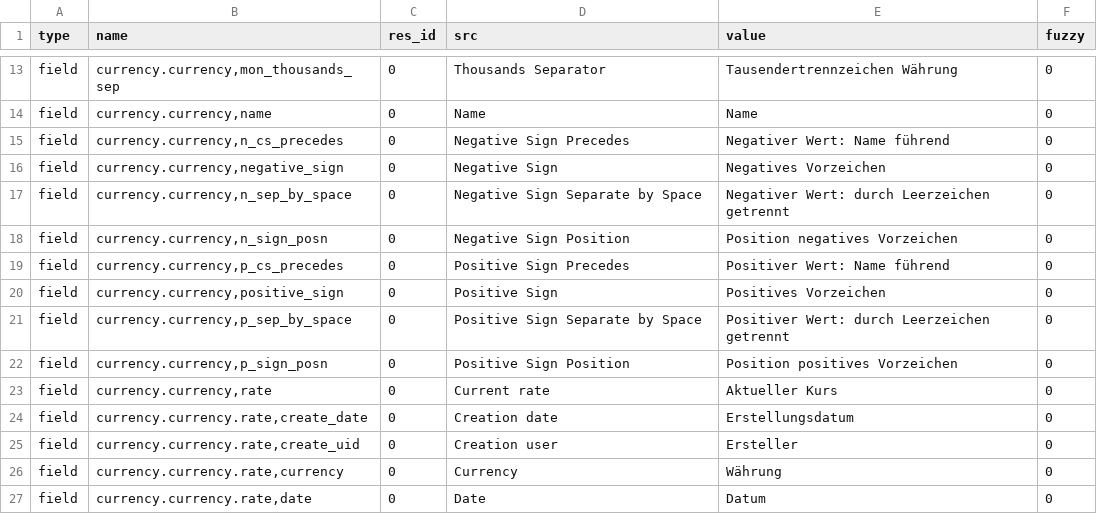
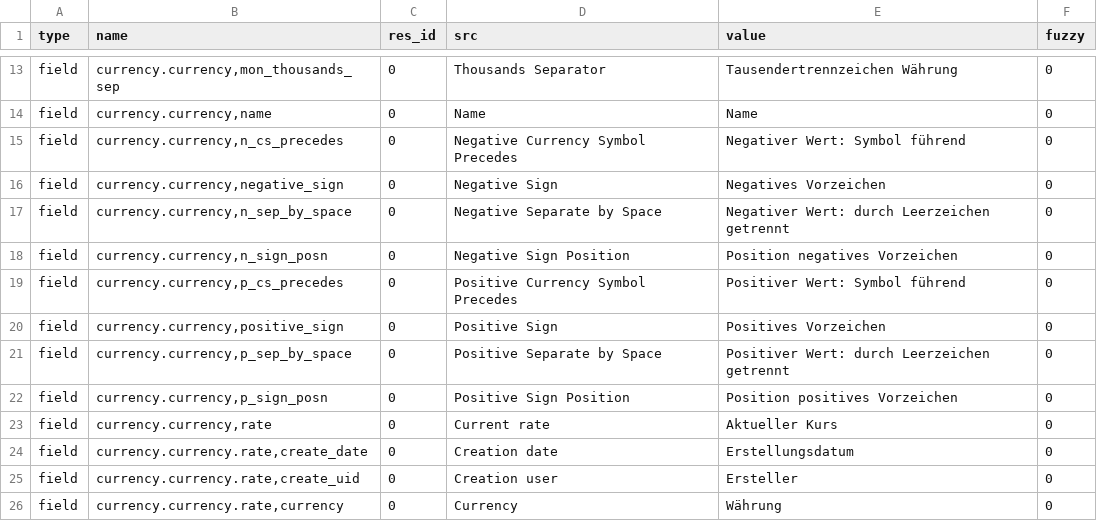
Before and after one commit to coopengo/currency, a CSV file: de_DE.csv, drawn as a sheet; only a part is shown, gaps mark what is left out; the shorter side is filled out with more unchanged rows.

Commit message:
Update translation for de_DE

```diff
--- a/de_DE.csv
+++ b/de_DE.csv
@@ -14,9 +14,9 @@ field,"currency.currency,mon_thousands_sep",0,Thousands Separator,Tausendertrenn
 field,"currency.currency,name",0,Name,Name,0
-field,"currency.currency,n_cs_precedes",0,Negative Sign Precedes,Negativer Wert: Name führend,0
+field,"currency.currency,n_cs_precedes",0,Negative Currency Symbol Precedes,Negativer Wert: Symbol führend,0
 field,"currency.currency,negative_sign",0,Negative Sign,Negatives Vorzeichen,0
-field,"currency.currency,n_sep_by_space",0,Negative Sign Separate by Space,Negativer Wert: durch Leerzeichen getrennt,0
+field,"currency.currency,n_sep_by_space",0,Negative Separate by Space,Negativer Wert: durch Leerzeichen getrennt,0
 field,"currency.currency,n_sign_posn",0,Negative Sign Position,Position negatives Vorzeichen,0
-field,"currency.currency,p_cs_precedes",0,Positive Sign Precedes,Positiver Wert: Name führend,0
+field,"currency.currency,p_cs_precedes",0,Positive Currency Symbol Precedes,Positiver Wert: Symbol führend,0
 field,"currency.currency,positive_sign",0,Positive Sign,Positives Vorzeichen,0
-field,"currency.currency,p_sep_by_space",0,Positive Sign Separate by Space,Positiver Wert: durch Leerzeichen getrennt,0
+field,"currency.currency,p_sep_by_space",0,Positive Separate by Space,Positiver Wert: durch Leerzeichen getrennt,0
 field,"currency.currency,p_sign_posn",0,Positive Sign Position,Position positives Vorzeichen,0
```
